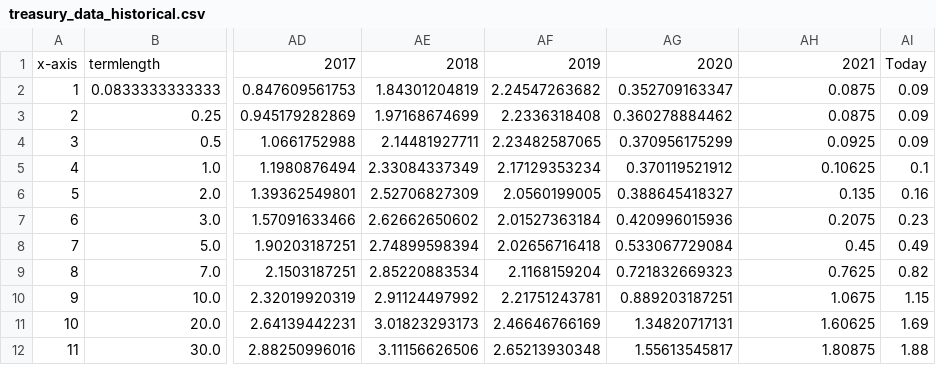
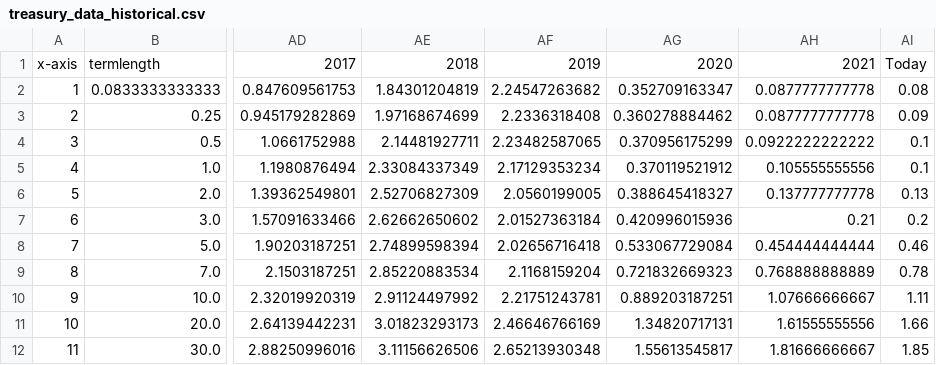
Before and after one commit to mshadish/yield-curve, a CSV file: treasury_data_historical.csv, drawn as a sheet; only a part is shown, gaps mark what is left out; the diff names each change by its address in the sheet, - before the commit and + after, or states it on an @@ line.

Commit message:
Data update Fri Jan 15 20:11:13 PST 2021

```diff
--- a/treasury_data_historical.csv
+++ b/treasury_data_historical.csv
-AH2:AH3: 0.0875
+AH2:AH3: 0.0877777777778
-AI2: 0.09
+AI2: 0.08
-AH4: 0.0925
+AH4: 0.0922222222222
-AI4: 0.09
+AI4: 0.1
-AH5: 0.10625
+AH5: 0.105555555556
-AH6: 0.135
+AH6: 0.137777777778
-AI6: 0.16
+AI6: 0.13
-AH7: 0.2075
+AH7: 0.21
-AI7: 0.23
+AI7: 0.2
-AH8: 0.45
+AH8: 0.454444444444
-AI8: 0.49
+AI8: 0.46
-AH9: 0.7625
+AH9: 0.768888888889
-AI9: 0.82
+AI9: 0.78
-AH10: 1.0675
+AH10: 1.07666666667
-AI10: 1.15
+AI10: 1.11
-AH11: 1.60625
+AH11: 1.61555555556
-AI11: 1.69
+AI11: 1.66
-AH12: 1.80875
+AH12: 1.81666666667
-AI12: 1.88
+AI12: 1.85
```
Also changed, not shown: 1 other file.
